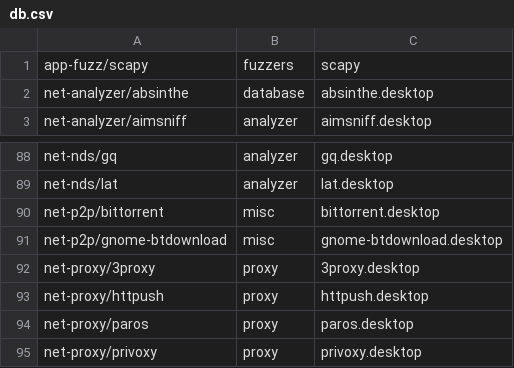
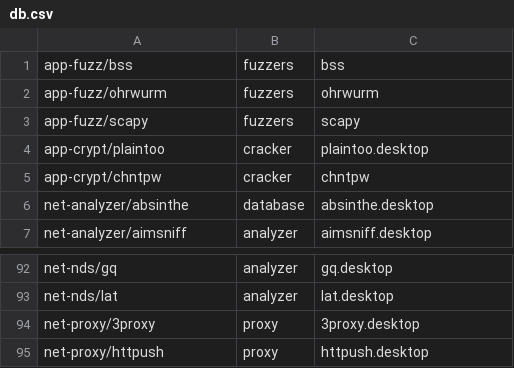
Before and after one commit to pentoo/pentoo-historical, a CSV file: trunk/genmenu/src/share/genmenu/db.csv, drawn as a sheet; only a part is shown, gaps mark what is left out; the shorter side is filled out with more unchanged rows; removed rows and columns are numbered as before the commit, all else as after; the diff names each change by its address in the sheet, - before the commit and + after, or states it on an @@ line.

Commit message:
Added bss,ohrwurm,plaintoo,chntpw rem p2p

```diff
--- a/trunk/genmenu/src/share/genmenu/db.csv
+++ b/trunk/genmenu/src/share/genmenu/db.csv
+row 1: app-fuzz/bss | fuzzers | bss
+row 2: app-fuzz/ohrwurm | fuzzers | ohrwurm
+row 4: app-crypt/plaintoo | cracker | plaintoo.desktop
+row 5: app-crypt/chntpw | cracker | chntpw
-row 90: net-p2p/bittorrent | misc | bittorrent.desktop
-row 91: net-p2p/gnome-btdownload | misc | gnome-btdownload.desktop
```
